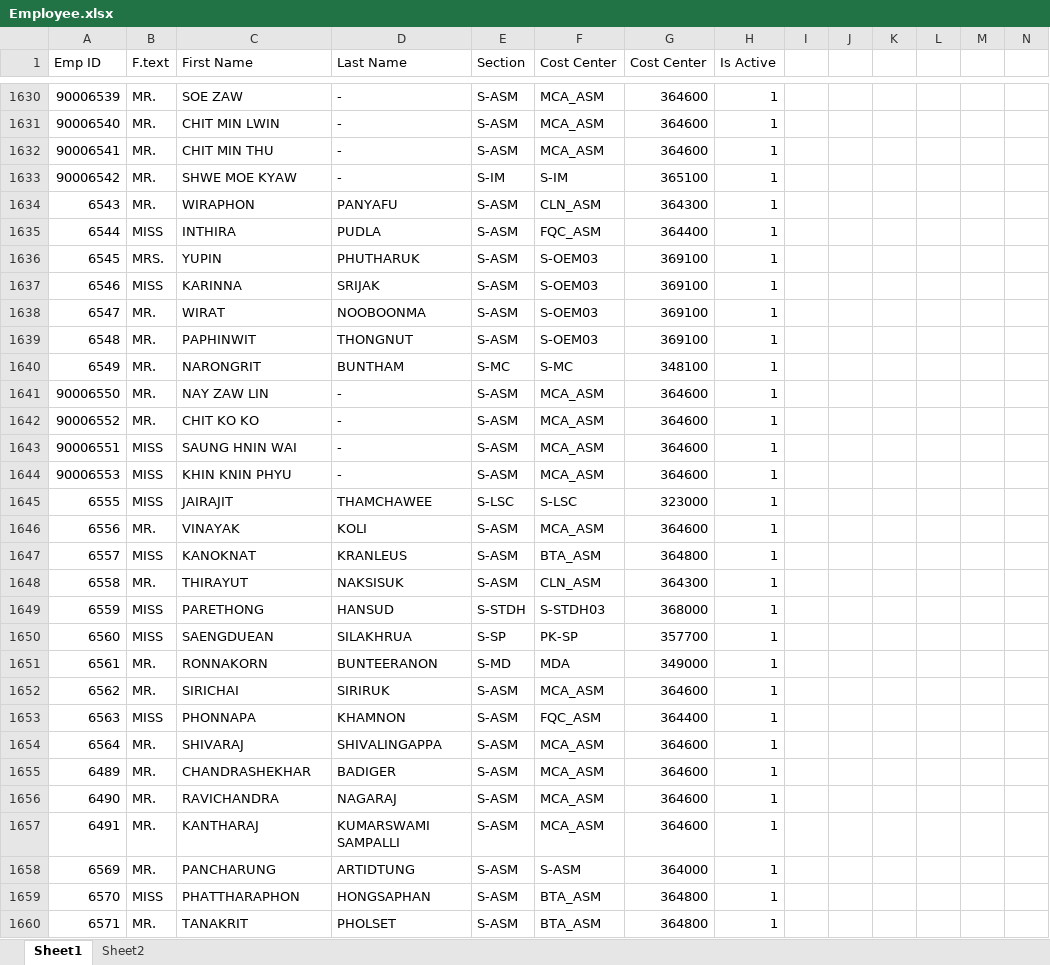
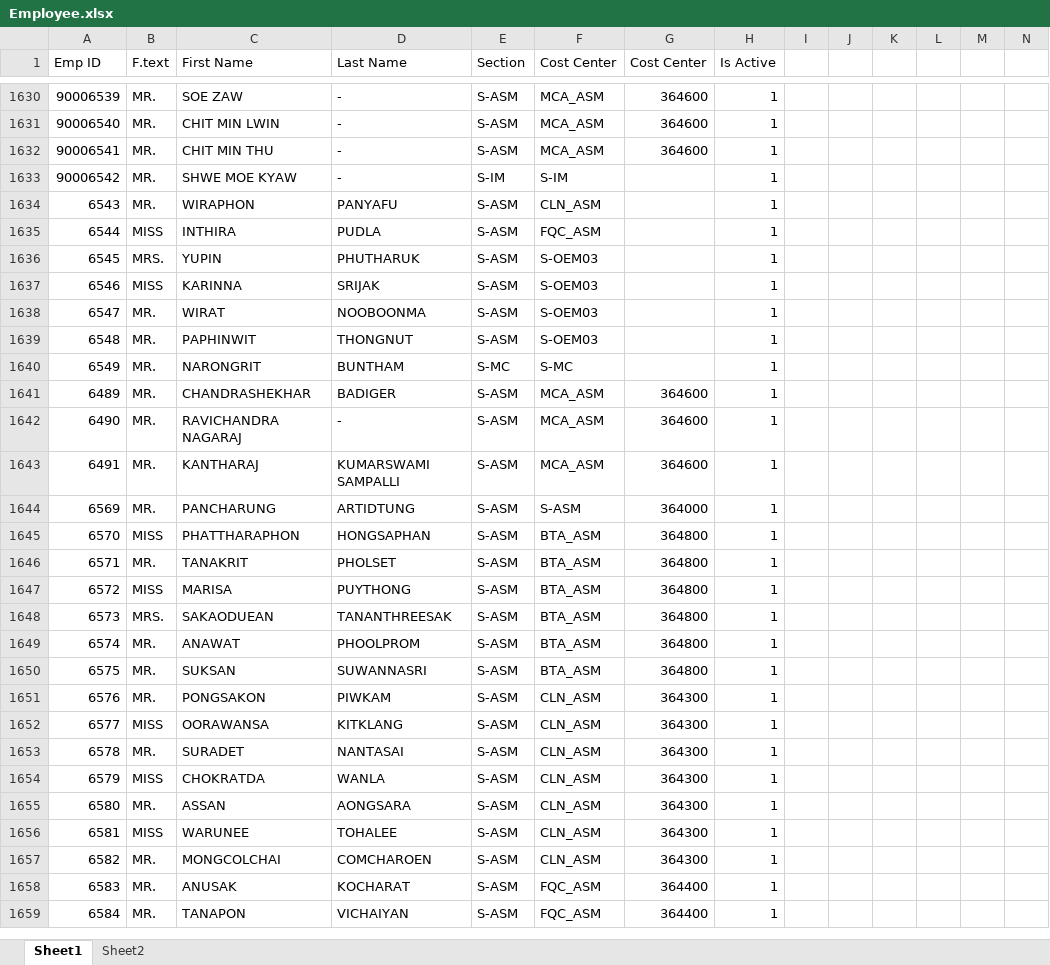
Before and after one commit to pingmpz/sfr, an Excel workbook: media/Employee.xlsx, sheet Sheet1, drawn as a sheet; only a part is shown, gaps mark what is left out; the shorter side is filled out with more unchanged rows; values as stored, in another font and other column widths than the file's, no cell formats; removed rows and columns are numbered as before the commit, all else as after; the diff covers the shown part only; the diff names each change by its address in the sheet, - before the commit and + after, or states it on an @@ line.

```diff
--- a/media/Employee.xlsx (sheet Sheet1)
+++ b/media/Employee.xlsx (sheet Sheet1)
-G1633 (Cost Center): 365100
+G1633 (Cost Center): (empty)
-G1634 (Cost Center): 364300
+G1634 (Cost Center): (empty)
-G1635 (Cost Center): 364400
+G1635 (Cost Center): (empty)
-G1636:G1639 (Cost Center): 369100
+G1636:G1639 (Cost Center): (empty)
-G1640 (Cost Center): 348100
+G1640 (Cost Center): (empty)
-row 1641: 90006550 | MR. | NAY ZAW LIN | - | S-ASM | MCA_ASM | 364600 | 1
-row 1642: 90006552 | MR. | CHIT KO KO | - | S-ASM | MCA_ASM | 364600 | 1
-row 1643: 90006551 | MISS | SAUNG HNIN WAI | - | S-ASM | MCA_ASM | 364600 | 1
-row 1644: 90006553 | MISS | KHIN KNIN PHYU | - | S-ASM | MCA_ASM | 364600 | 1
-row 1645: 6555 | MISS | JAIRAJIT | THAMCHAWEE | S-LSC | S-LSC | 323000 | 1
-row 1646: 6556 | MR. | VINAYAK | KOLI | S-ASM | MCA_ASM | 364600 | 1
-row 1647: 6557 | MISS | KANOKNAT | KRANLEUS | S-ASM | BTA_ASM | 364800 | 1
-row 1648: 6558 | MR. | THIRAYUT | NAKSISUK | S-ASM | CLN_ASM | 364300 | 1
-row 1649: 6559 | MISS | PARETHONG | HANSUD | S-STDH | S-STDH03 | 368000 | 1
-row 1650: 6560 | MISS | SAENGDUEAN | SILAKHRUA | S-SP | PK-SP | 357700 | 1
-row 1651: 6561 | MR. | RONNAKORN | BUNTEERANON | S-MD | MDA | 349000 | 1
-row 1652: 6562 | MR. | SIRICHAI | SIRIRUK | S-ASM | MCA_ASM | 364600 | 1
-row 1653: 6563 | MISS | PHONNAPA | KHAMNON | S-ASM | FQC_ASM | 364400 | 1
-row 1654: 6564 | MR. | SHIVARAJ | SHIVALINGAPPA | S-ASM | MCA_ASM | 364600 | 1
-C1642 (First Name): RAVICHANDRA
+C1642 (First Name): RAVICHANDRA NAGARAJ
-D1642 (Last Name): NAGARAJ
+D1642 (Last Name): -
```
Also changed, not shown: 33 added rows and 117 edited cells elsewhere in this sheet, sheet Sheet2, cell formats, 3 other files.
